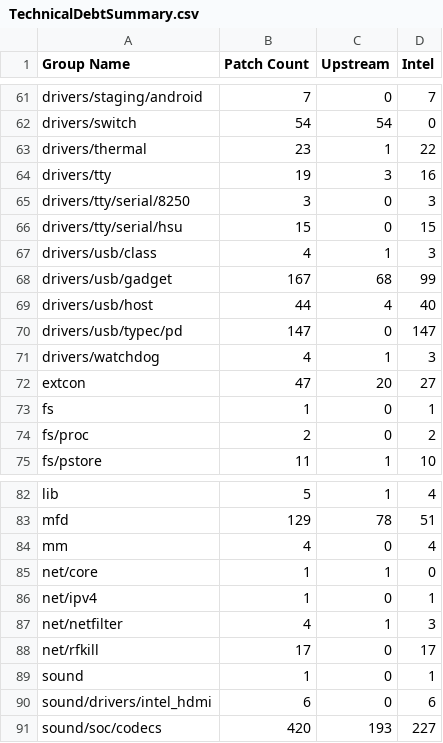
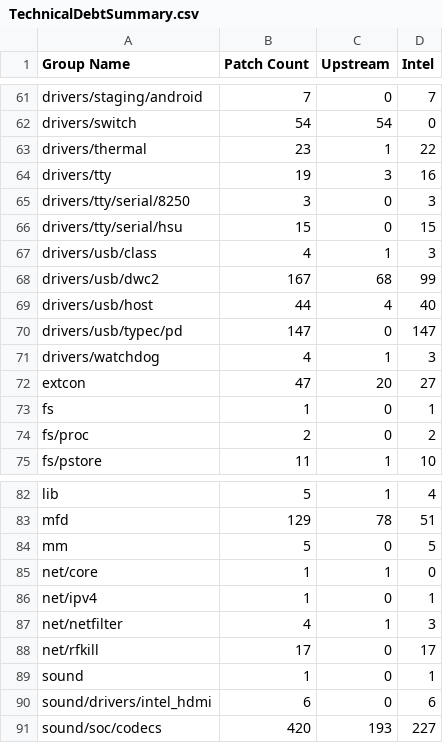
Before and after one commit to intel/ProductionKernelQuilts, a CSV file: uefi/cht-m1stable/TechnicalDebtSummary.csv, drawn as a sheet; only a part is shown, gaps mark what is left out.

```diff
--- a/uefi/cht-m1stable/TechnicalDebtSummary.csv
+++ b/uefi/cht-m1stable/TechnicalDebtSummary.csv
@@ -67,3 +67,3 @@
 "drivers/usb/class",4,1,3
-"drivers/usb/gadget",167,68,99
+"drivers/usb/dwc2",167,68,99
 "drivers/usb/host",44,4,40
@@ -83,3 +83,3 @@
 "mfd",129,78,51
-"mm",4,0,4
+"mm",5,0,5
 "net/core",1,1,0
```
Also changed, not shown: uefi/cht-m1stable/TechnicalDebt.csv, 4 other files.
